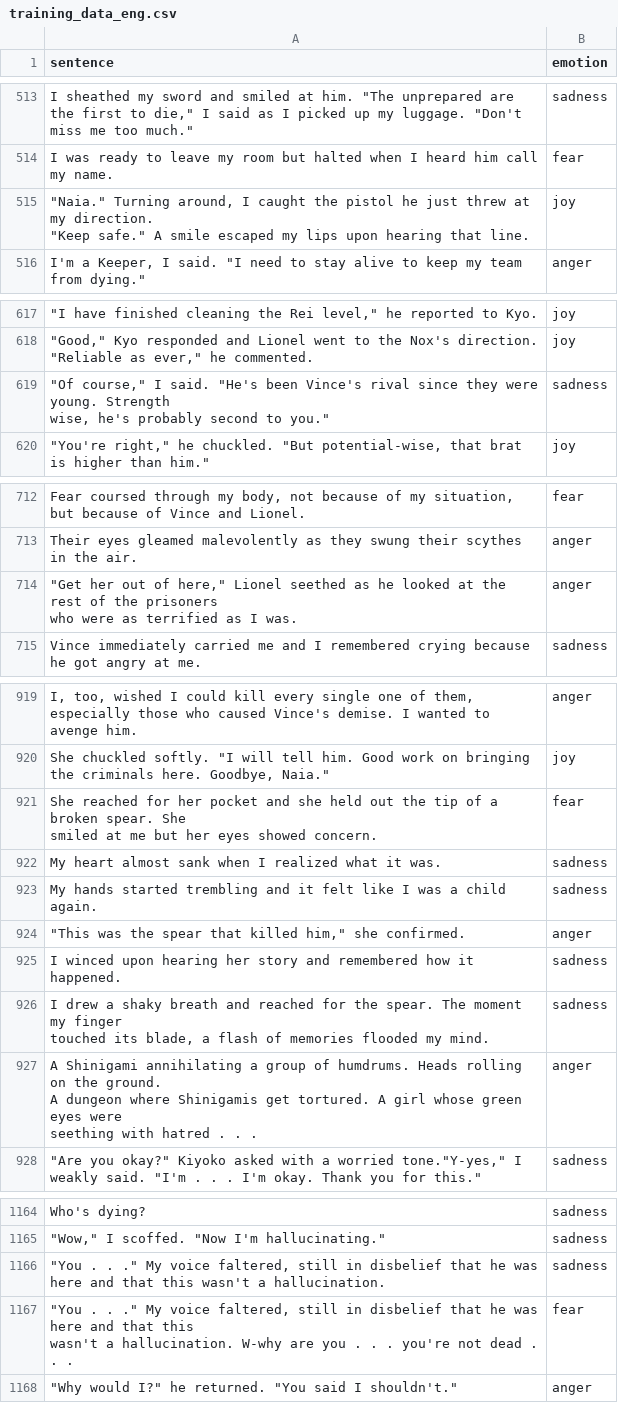
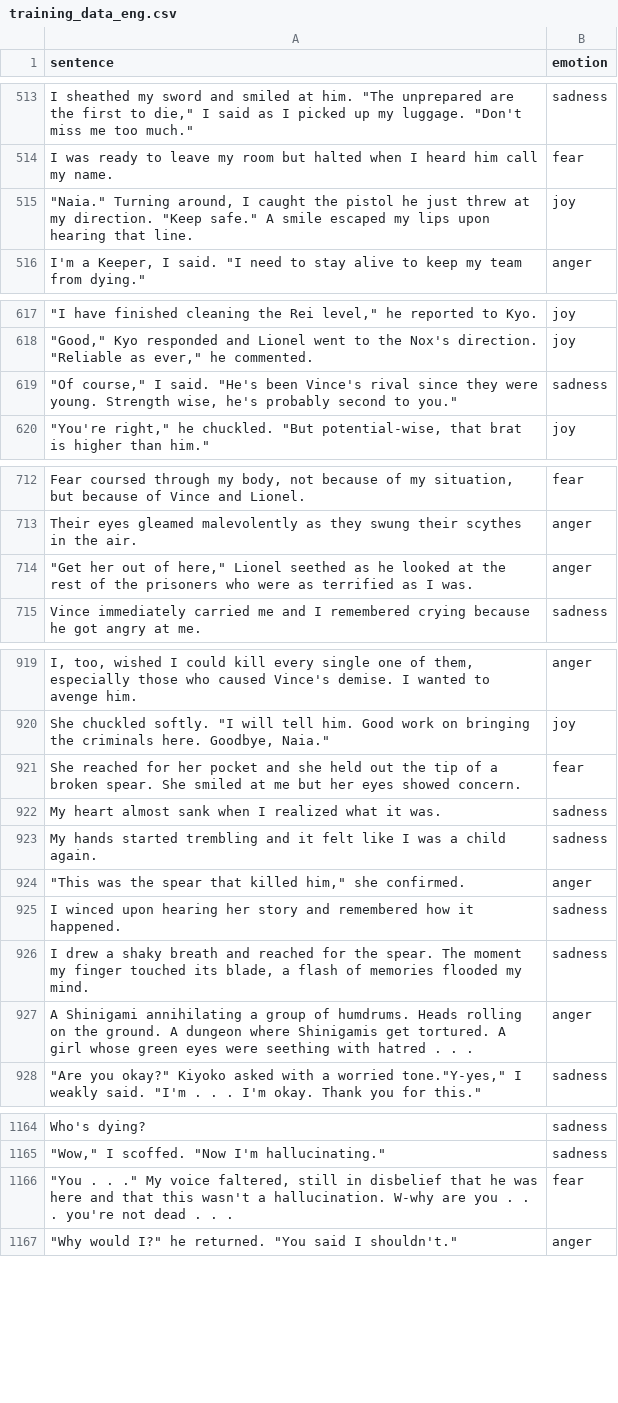
Before and after one commit to ashensn0w/Emotion-Recognition-System, a CSV file: backend/data/training_data_eng.csv, drawn as a sheet; only a part is shown, gaps mark what is left out; removed rows and columns are numbered as before the commit, all else as after; the diff covers the shown part only; the diff names each change by its address in the sheet, - before the commit and + after, or states it on an @@ line.

```diff
--- a/backend/data/training_data_eng.csv
+++ b/backend/data/training_data_eng.csv
-A515 (sentence): …that line.
+A515 (sentence): …that line.
-A619 (sentence): …to you."
+A619 (sentence): …to you."
-A714 (sentence): …I was.
+A714 (sentence): …I was.
-A921 (sentence): …showed concern.
+A921 (sentence): …showed concern.
-A926 (sentence): …my mind.
+A926 (sentence): …my mind.
-A927 (sentence): …. .
+A927 (sentence): …. .
-row 1166: "You . . ." My voice faltered, still in disbelief that he was here and that this wasn't a hallucination. | sadness
-A1166 (sentence): …. .
+A1166 (sentence): …. .
```
Also changed, not shown: 8 edited cells elsewhere in this file, backend/data/training_data_fil.csv, 12 other files.
